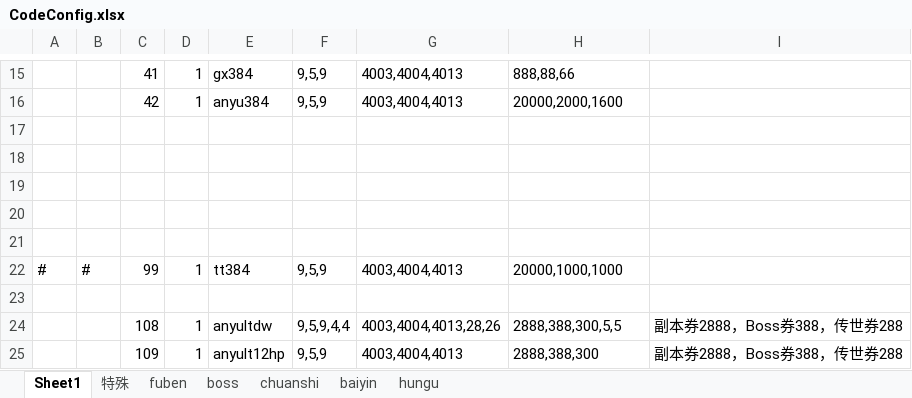
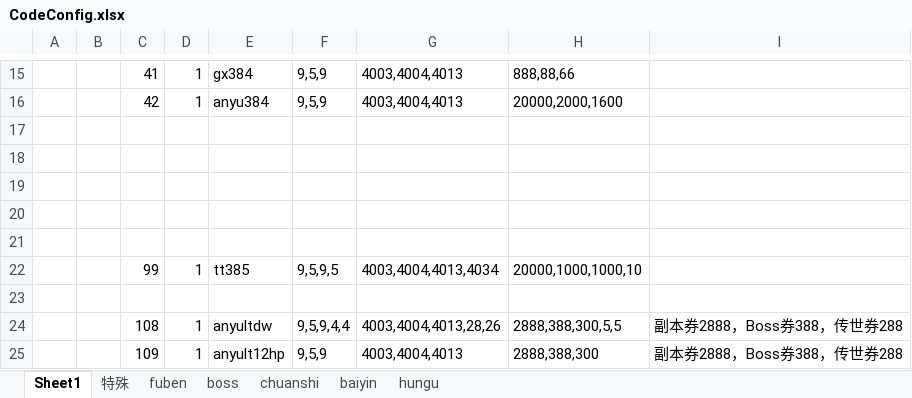
Before and after one commit to wokanjianyang/WrittenLegend, an Excel workbook: Excel/CodeConfig.xlsx, sheet Sheet1, drawn as a sheet; only a part is shown, gaps mark what is left out; values as stored, in another font and other column widths than the file's, no borders; the diff names each change by its address in the sheet, - before the commit and + after, or states it on an @@ line.

```diff
--- a/Excel/CodeConfig.xlsx (sheet Sheet1)
+++ b/Excel/CodeConfig.xlsx (sheet Sheet1)
-A22: #
+A22: (empty)
-B22: #
+B22: (empty)
-E22: tt384
+E22: tt385
-F22: 9,5,9
+F22: 9,5,9,5
-G22: 4003,4004,4013
+G22: 4003,4004,4013,4034
-H22: 20000,1000,1000
+H22: 20000,1000,1000,10
```
Also changed, not shown: Excel/DropConfig.xlsx, Excel/DropLimitConfig.xlsx, 20 other files.
